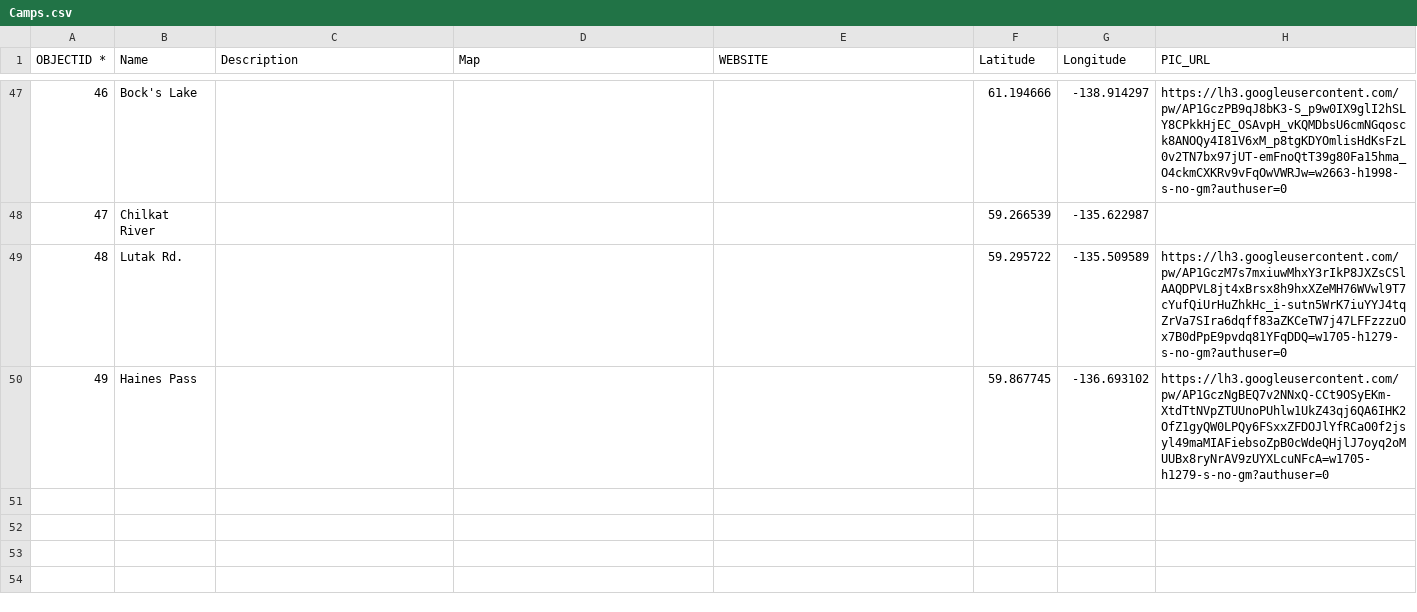
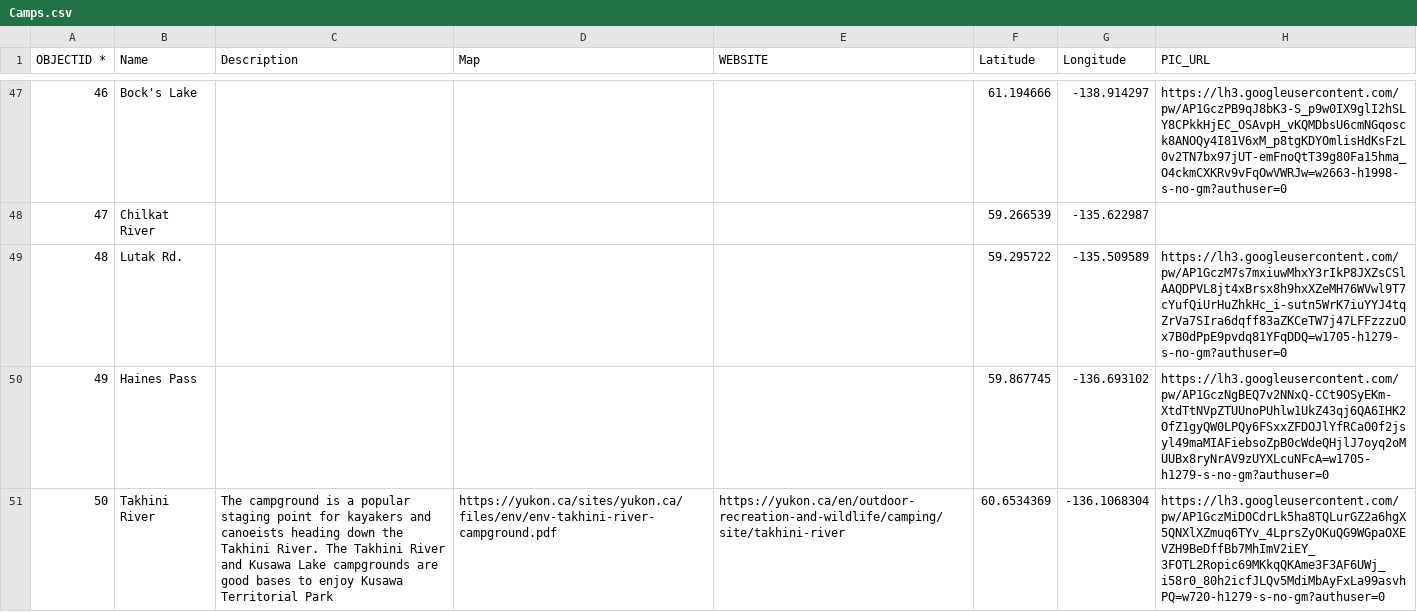
Before and after one commit to bgrrw/Yukon, a CSV file: CSV/Camps.csv, drawn as a sheet; only a part is shown, gaps mark what is left out; the diff names each change by its address in the sheet, - before the commit and + after, or states it on an @@ line.

Commit message:
Update Camps.csv

```diff
--- a/CSV/Camps.csv
+++ b/CSV/Camps.csv
+row 51: 50 | Takhini River | The campground is a popular staging point for kayakers and canoeists heading down the Takhini River. The Takhini River and Kusawa Lake campgrounds are good bases to enjoy Kusawa Territorial Park | https://yukon.ca/sites/yukon.ca/files/env/env-takhini-river-campground.pdf | https://yukon.ca/en/outdoor-recreation-and-wildlife/camping/site/takhini-river | 60.6534369 | -136.1068304 | https://lh3.googleusercontent.com/pw/AP1GczMiDOCdrLk5ha8TQLurGZ2a6hgX5QNXlXZmuq6TYv_4LprsZyOKuQG9WGpaOXEVZH9BeDffBb7MhImV2iEY_3FOTL2Ropic69MKkqQKAme3F3AF6UWj_i58r0_80h2icfJLQv5MdiMbAyFxLa99asvhPQ=w720-h1279-s-no-gm?authuser=0
```
